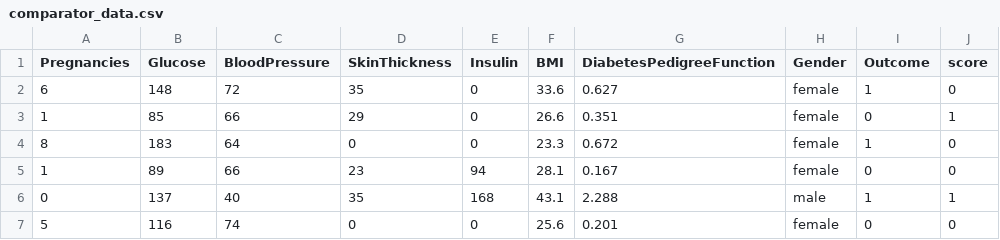
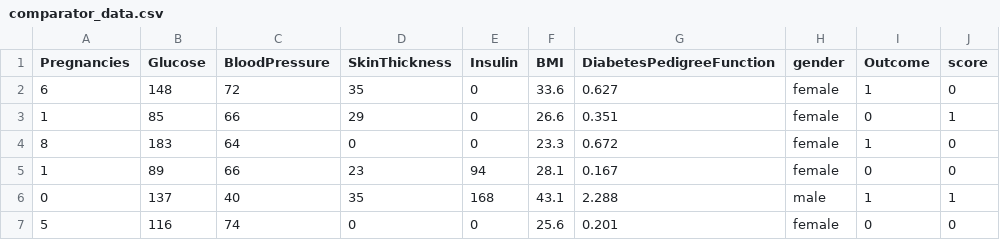
Before and after one commit to modelop/lab_model_five, a CSV file: comparator_data.csv, drawn as a sheet; only a part is shown.

Commit message:
Update comparator_data.csv

```diff
--- a/comparator_data.csv
+++ b/comparator_data.csv
@@ -1,2 +1,2 @@
-Pregnancies,Glucose,BloodPressure,SkinThickness,Insulin,BMI,DiabetesPedigreeFunction,Gender,Outcome,score
+Pregnancies,Glucose,BloodPressure,SkinThickness,Insulin,BMI,DiabetesPedigreeFunction,gender,Outcome,score
 6,148,72,35,0,33.6,0.627,female,1,0
```
